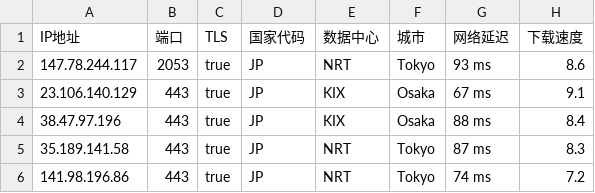
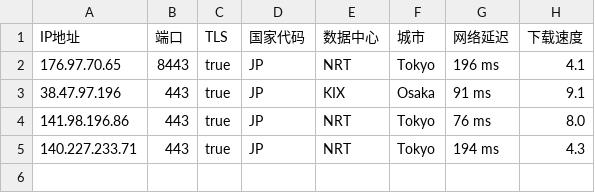
Before and after one commit to chuansuodiqiu/DownlodKV, a CSV file: JP.csv, drawn as a sheet.

```diff
--- a/JP.csv
+++ b/JP.csv
@@ -1,6 +1,5 @@
 IP地址,端口,TLS,国家代码,数据中心,城市,网络延迟,下载速度
-147.78.244.117,2053,true,JP,NRT,Tokyo,93 ms,8.6
-23.106.140.129,443,true,JP,KIX,Osaka,67 ms,9.1
-38.47.97.196,443,true,JP,KIX,Osaka,88 ms,8.4
-35.189.141.58,443,true,JP,NRT,Tokyo,87 ms,8.3
-141.98.196.86,443,true,JP,NRT,Tokyo,74 ms,7.2
+176.97.70.65,8443,true,JP,NRT,Tokyo,196 ms,4.1
+38.47.97.196,443,true,JP,KIX,Osaka,91 ms,9.1
+141.98.196.86,443,true,JP,NRT,Tokyo,76 ms,8.0
+140.227.233.71,443,true,JP,NRT,Tokyo,194 ms,4.3
```
Also changed, not shown: EU.csv, US.csv, 4 other files.
